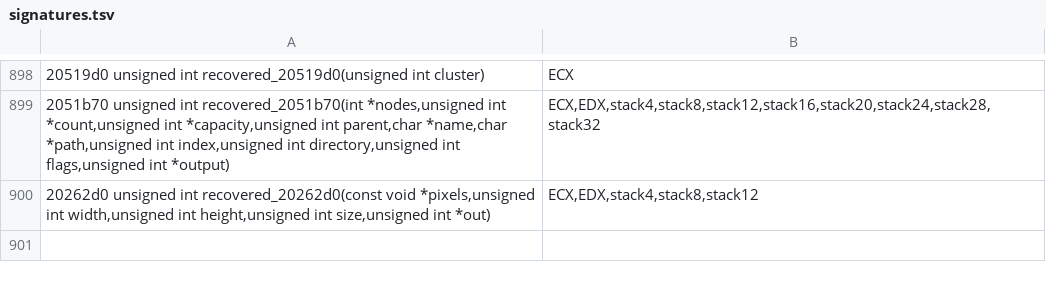
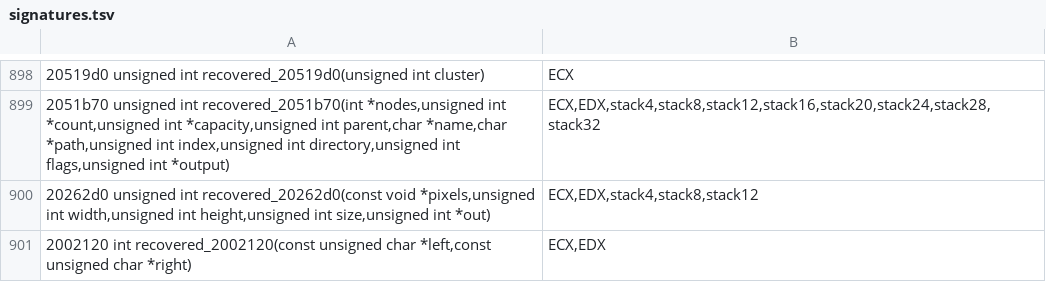
Before and after one commit to PhantomNiko/Permafrost, a TSV file: recovery/in-progress/kernel/i386/signatures.tsv, drawn as a sheet; only a part is shown, gaps mark what is left out; the diff names each change by its address in the sheet, - before the commit and + after, or states it on an @@ line.

```diff
--- a/recovery/in-progress/kernel/i386/signatures.tsv
+++ b/recovery/in-progress/kernel/i386/signatures.tsv
+row 901: 2002120 int recovered_2002120(const unsigned char *left,const unsigned char *right) | ECX,EDX
```
Also changed, not shown: 8 other files.
